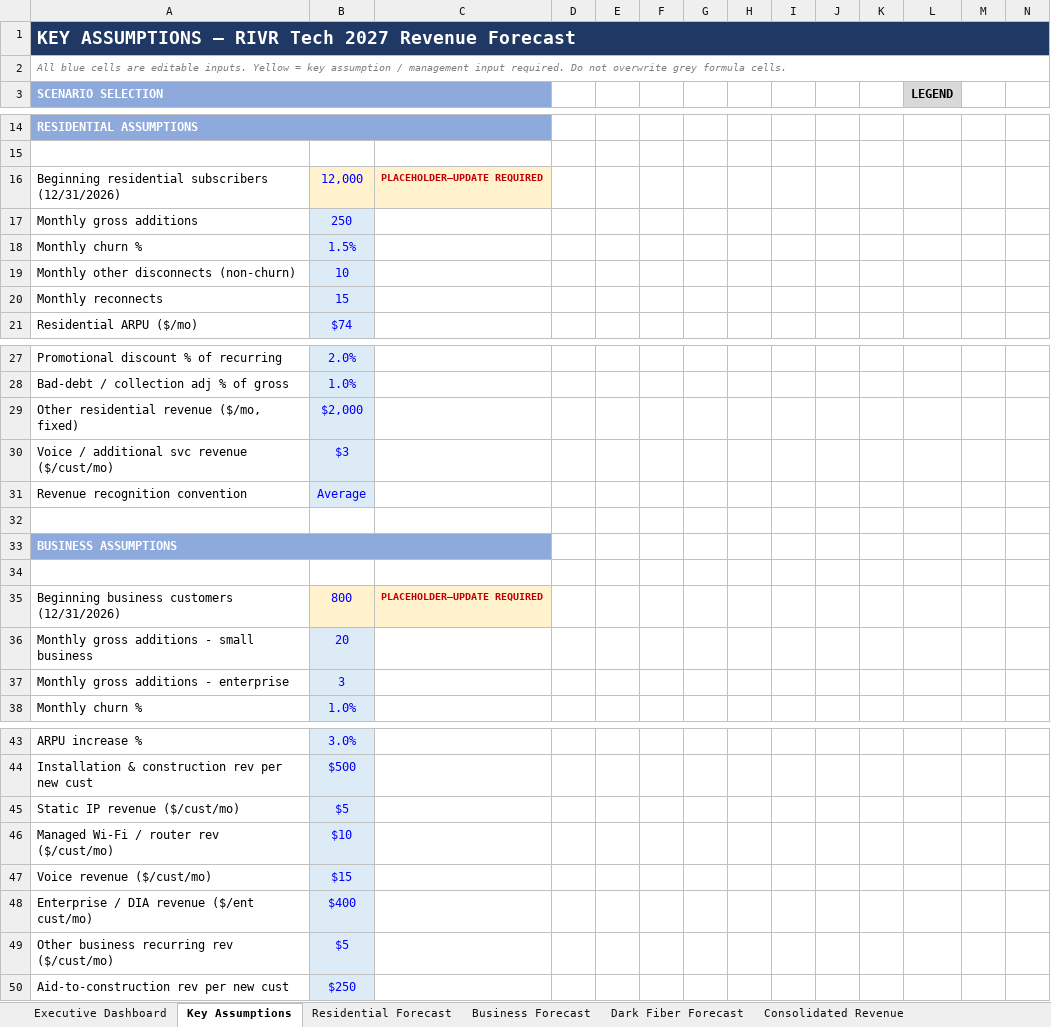
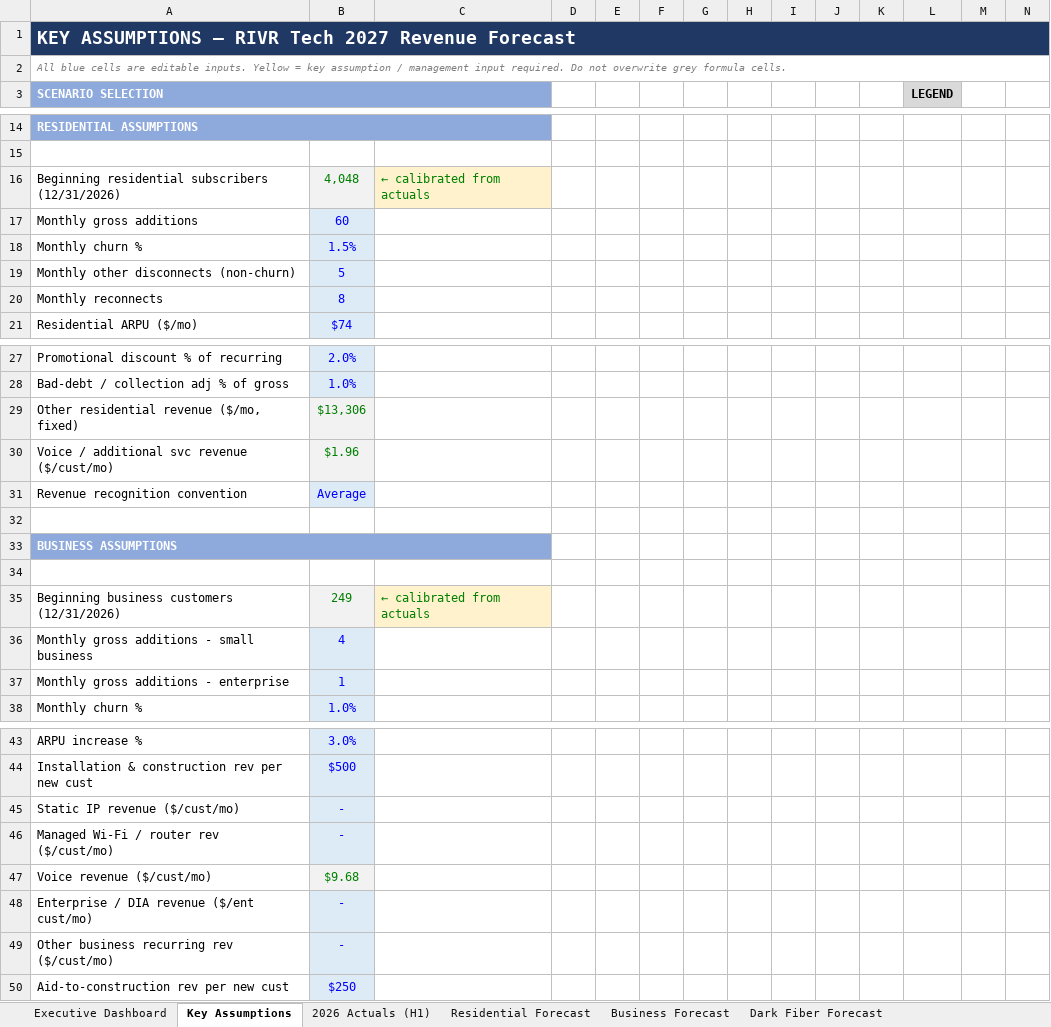
Before and after one commit to dysonjohn2001-sys/claude-skills, an Excel workbook: RIVR_Tech_2027_Revenue_Forecast.xlsx, sheet Key Assumptions, drawn as a sheet; only a part is shown, gaps mark what is left out; values as stored, in another font and other column widths than the file's, no borders; removed rows and columns are numbered as before the commit, all else as after; rows hold the shown columns only; the diff covers the shown part only; the diff names each change by its address in the sheet, - before the commit and + after, or states it on an @@ line.

```diff
--- a/RIVR_Tech_2027_Revenue_Forecast.xlsx (sheet Key Assumptions)
+++ b/RIVR_Tech_2027_Revenue_Forecast.xlsx (sheet Key Assumptions)
+sheet tab: 2026 Actuals (H1)
-row 16: Beginning residential subscribers (12/31/2026) | 12,000 | PLACEHOLDER—UPDATE REQUIRED
+row 16: Beginning residential subscribers (12/31/2026) | 4,048 | ← calibrated from actuals
-B17: 250
+B17: 60
-B19: 10
+B19: 5
-B20: 15
+B20: 8
-B29: $2,000
+B29: $13,306
-B29:B30 text colour: #0000FF
+B29:B30 text colour: #008000
-B30: $3
+B30: $1.96
-row 35: Beginning business customers (12/31/2026) | 800 | PLACEHOLDER—UPDATE REQUIRED
+row 35: Beginning business customers (12/31/2026) | 249 | ← calibrated from actuals
-B36: 20
+B36: 4
-B37: 3
+B37: 1
-B45: $5
+B45: -
-B46: $10
+B46: -
-B47: $15
+B47: $9.68
-B47 text colour: #0000FF
+B47 text colour: #008000
-B48: $400
+B48: -
-B49: $5
+B49: -
```
Also changed, not shown: 10 added rows, 6 removed rows, 1 edited cell, cell formats and row numbers in column A elsewhere in this sheet, sheet Scenario Analysis, sheet Consolidated Revenue, sheet Business Forecast, sheet Residential Forecast, sheet Dark Fiber Forecast, sheet Margin Calculator, 2 more sheets, charts or pictures, 1 other file.
